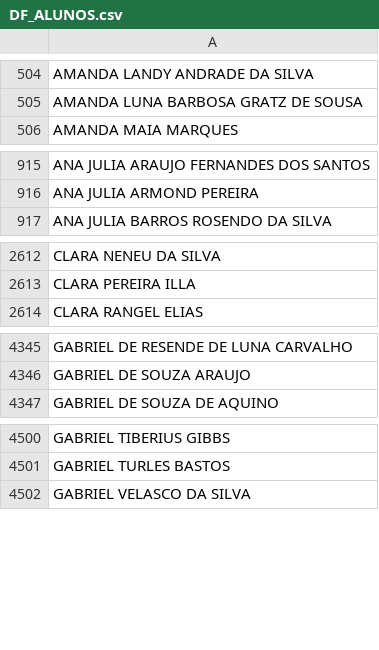
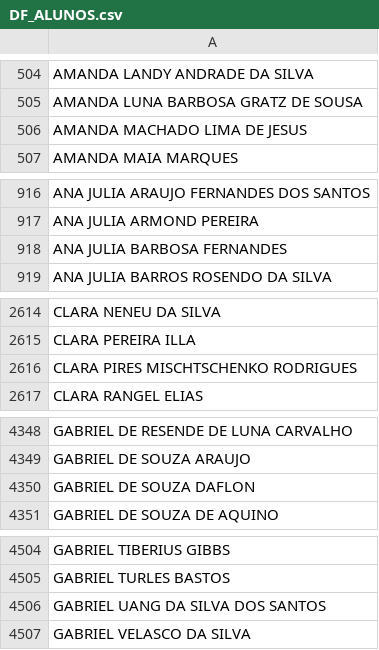
Before and after one commit to DesenvCaeta/DesenvCaeta, a CSV file: DF_ALUNOS.csv, drawn as a sheet; only a part is shown, gaps mark what is left out; the diff covers the shown part only.

```diff
--- a/DF_ALUNOS.csv
+++ b/DF_ALUNOS.csv
@@ -505,2 +505,3 @@ AMANDA LANDY ANDRADE DA SILVA
 AMANDA LUNA BARBOSA GRATZ DE SOUSA
+AMANDA MACHADO LIMA DE JESUS
 AMANDA MAIA MARQUES
@@ -916,2 +917,3 @@ ANA JULIA ARAUJO FERNANDES DOS SANTOS
 ANA JULIA ARMOND PEREIRA
+ANA JULIA BARBOSA FERNANDES
 ANA JULIA BARROS ROSENDO DA SILVA
@@ -2613,2 +2615,3 @@ CLARA NENEU DA SILVA
 CLARA PEREIRA ILLA
+CLARA PIRES MISCHTSCHENKO RODRIGUES
 CLARA RANGEL ELIAS
@@ -4346,2 +4349,3 @@ GABRIEL DE RESENDE DE LUNA CARVALHO
 GABRIEL DE SOUZA ARAUJO
+GABRIEL DE SOUZA DAFLON
 GABRIEL DE SOUZA DE AQUINO
@@ -4501,2 +4505,3 @@ GABRIEL TIBERIUS GIBBS
 GABRIEL TURLES BASTOS
+GABRIEL UANG DA SILVA DOS SANTOS
 GABRIEL VELASCO DA SILVA
```
Also changed, not shown: 10 added rows elsewhere in this file, DF_BENEFICIOSI.csv, DF_DADOSBASICOSI.csv, 10 other files.
